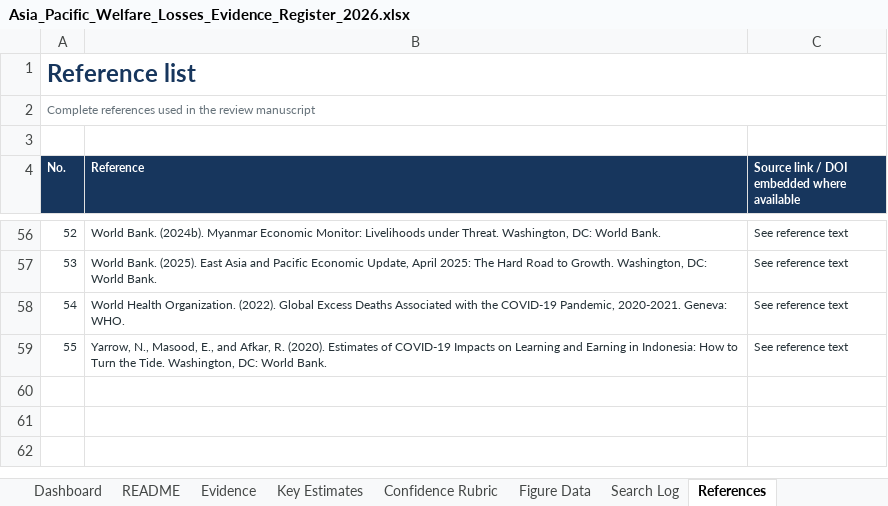
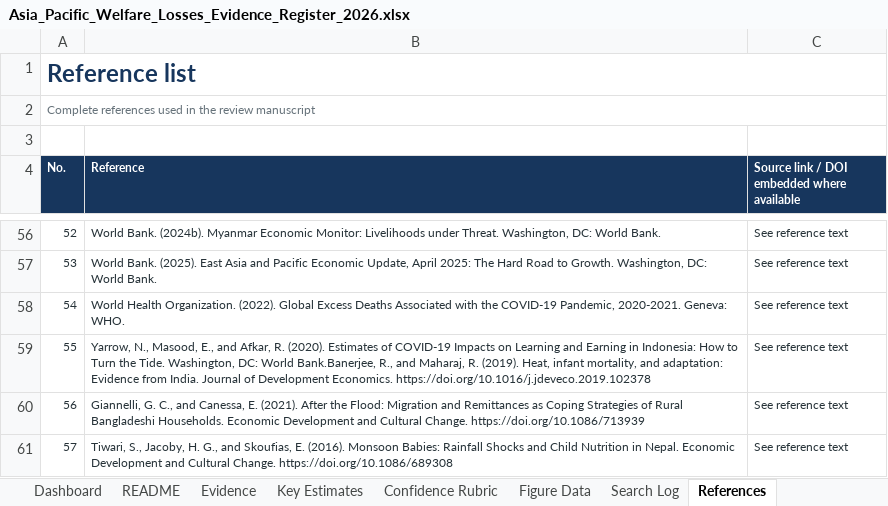
Before and after one commit to rradofina/adb-research-reporting, an Excel workbook: Task31/outputs/task31_welfare_review_20260804/Asia_Pacific_Welfare_Losses_Evidence_Register_2026.xlsx, sheet References, drawn as a sheet; only a part is shown, gaps mark what is left out; values as stored, in another font and other column widths than the file's, no borders; the diff names each change by its address in the sheet, - before the commit and + after, or states it on an @@ line.

```diff
--- a/Task31/outputs/task31_welfare_review_20260804/Asia_Pacific_Welfare_Losses_Evidence_Register_2026.xlsx (sheet References)
+++ b/Task31/outputs/task31_welfare_review_20260804/Asia_Pacific_Welfare_Losses_Evidence_Register_2026.xlsx (sheet References)
-B59 (Reference): …DC: World Bank.
+B59 (Reference): …DC: World Bank.Banerjee, R., and Maharaj, R. (2019). Heat, infant mortality, and adaptation: Evidence from India. Journal of Development Economics. https://doi.org/10.1016/j.jdeveco.2019.102378
+row 60: 56 | Giannelli, G. C., and Canessa, E. (2021). After the Flood: Migration and Remittances as Coping Strategies of Rural Bangladeshi Households. Economic Development and Cultural Change. https://doi.org/10.1086/713939 | See reference text
+row 61: 57 | Tiwari, S., Jacoby, H. G., and Skoufias, E. (2016). Monsoon Babies: Rainfall Shocks and Child Nutrition in Nepal. Economic Development and Cultural Change. https://doi.org/10.1086/689308 | See reference text
```
Also changed, not shown: sheet Evidence, sheet Dashboard, sheet Figure Data, charts or pictures, reporting-site/public/reviews/task31/artifacts/Asia_Pacific_Welfare_Losses_Evidence_Register_2026.xlsx, 43 other files.
